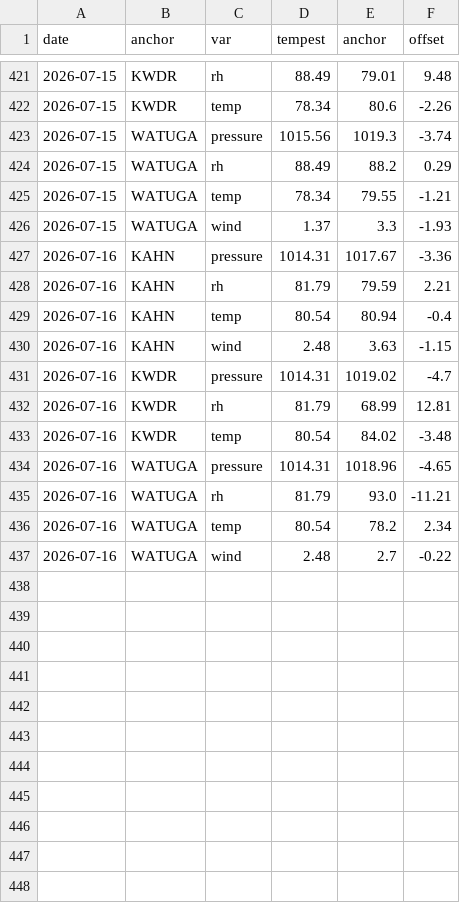
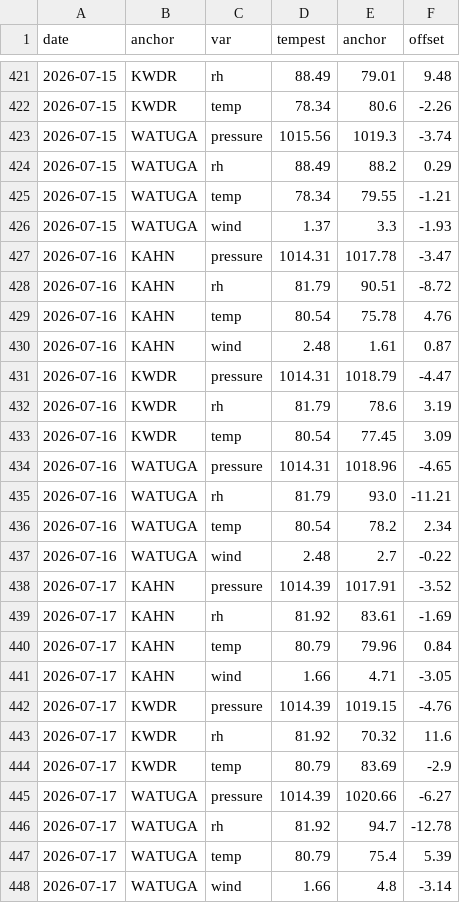
Before and after one commit to DamnGoodDawg/tempest-forecast-verify, a CSV file: anchors.csv, drawn as a sheet; only a part is shown, gaps mark what is left out.

```diff
--- a/anchors.csv
+++ b/anchors.csv
@@ -426,9 +426,9 @@ date,anchor,var,tempest,anchor,offset
 2026-07-15,WATUGA,wind,1.37,3.3,-1.93
-2026-07-16,KAHN,pressure,1014.31,1017.67,-3.36
-2026-07-16,KAHN,rh,81.79,79.59,2.21
-2026-07-16,KAHN,temp,80.54,80.94,-0.4
-2026-07-16,KAHN,wind,2.48,3.63,-1.15
-2026-07-16,KWDR,pressure,1014.31,1019.02,-4.7
-2026-07-16,KWDR,rh,81.79,68.99,12.81
-2026-07-16,KWDR,temp,80.54,84.02,-3.48
+2026-07-16,KAHN,pressure,1014.31,1017.78,-3.47
+2026-07-16,KAHN,rh,81.79,90.51,-8.72
+2026-07-16,KAHN,temp,80.54,75.78,4.76
+2026-07-16,KAHN,wind,2.48,1.61,0.87
+2026-07-16,KWDR,pressure,1014.31,1018.79,-4.47
+2026-07-16,KWDR,rh,81.79,78.6,3.19
+2026-07-16,KWDR,temp,80.54,77.45,3.09
 2026-07-16,WATUGA,pressure,1014.31,1018.96,-4.65
@@ -437 +437,12 @@ date,anchor,var,tempest,anchor,offset
 2026-07-16,WATUGA,wind,2.48,2.7,-0.22
+2026-07-17,KAHN,pressure,1014.39,1017.91,-3.52
+2026-07-17,KAHN,rh,81.92,83.61,-1.69
+2026-07-17,KAHN,temp,80.79,79.96,0.84
+2026-07-17,KAHN,wind,1.66,4.71,-3.05
+2026-07-17,KWDR,pressure,1014.39,1019.15,-4.76
+2026-07-17,KWDR,rh,81.92,70.32,11.6
+2026-07-17,KWDR,temp,80.79,83.69,-2.9
+2026-07-17,WATUGA,pressure,1014.39,1020.66,-6.27
+2026-07-17,WATUGA,rh,81.92,94.7,-12.78
+2026-07-17,WATUGA,temp,80.79,75.4,5.39
+2026-07-17,WATUGA,wind,1.66,4.8,-3.14
```
Also changed, not shown: 11 other files.
